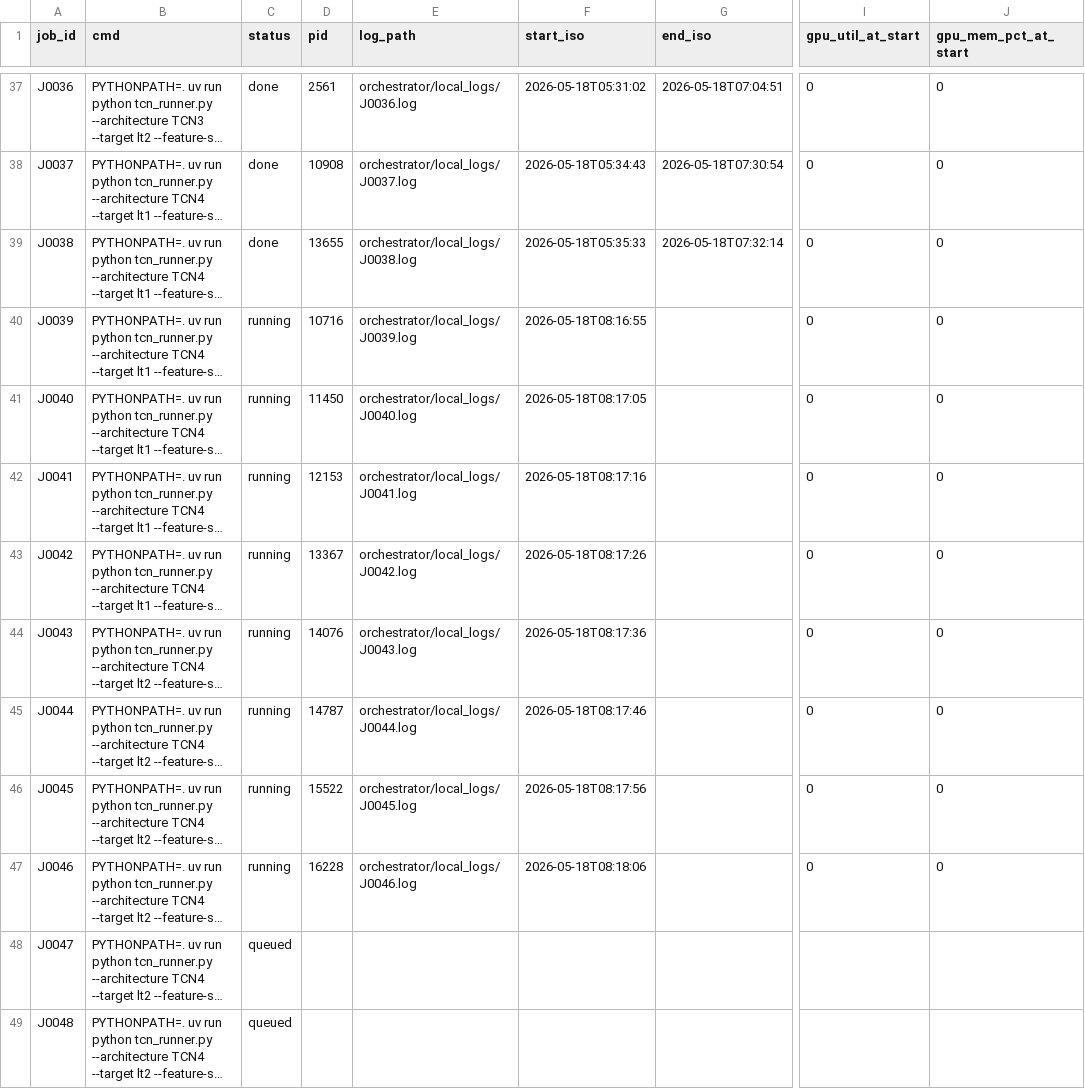
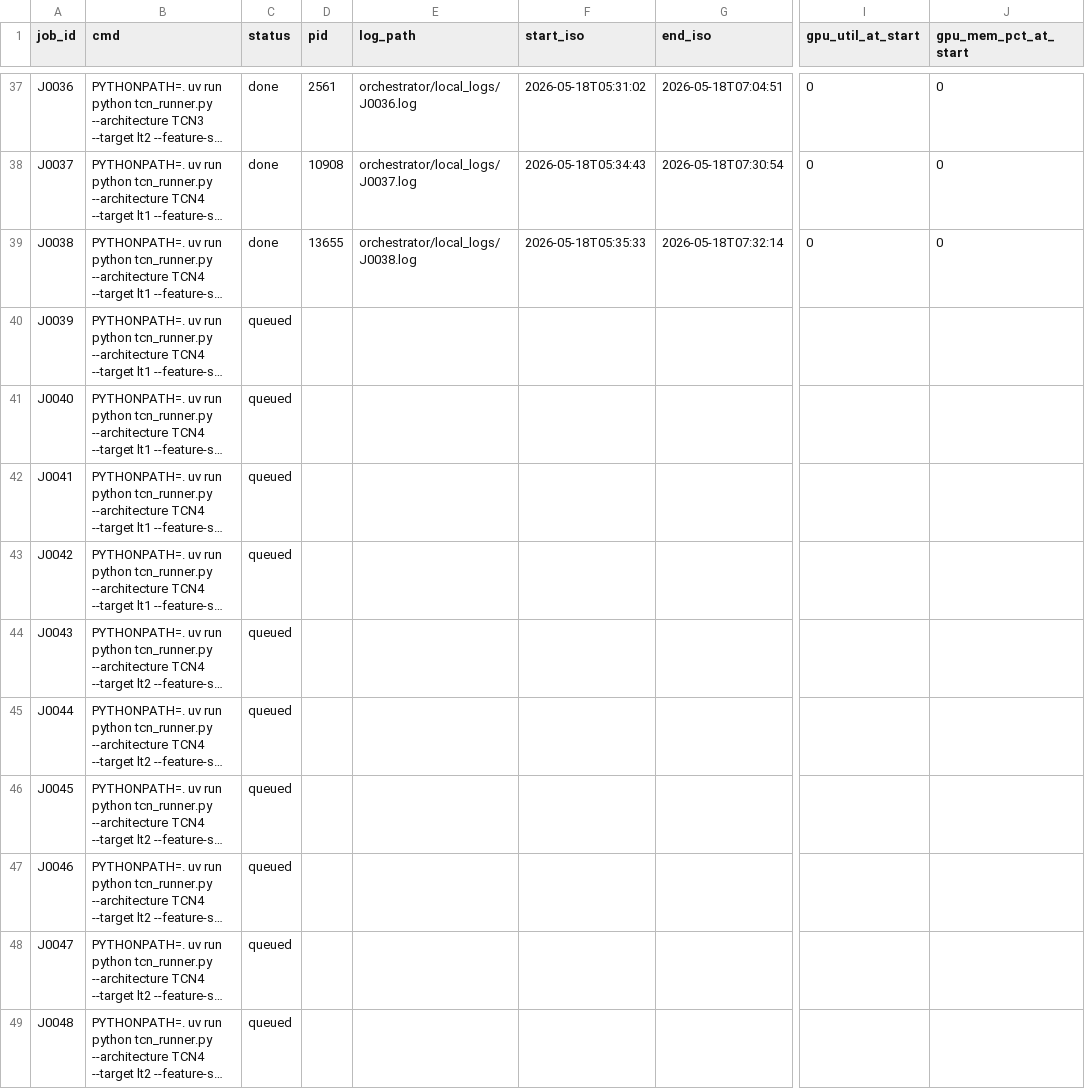
Before and after one commit to alta7700/aet-ml, a CSV file: new_arch/orchestrator/local_process.csv, drawn as a sheet; only a part is shown, gaps mark what is left out; long unchanged cells end in …; the diff names each change by its address in the sheet, - before the commit and + after, or states it on an @@ line.

Commit message:
new_arch

```diff
--- a/new_arch/orchestrator/local_process.csv
+++ b/new_arch/orchestrator/local_process.csv
-C40:C47 (status): running
+C40:C47 (status): queued
-D40 (pid): 10716
+D40 (pid): (empty)
-E40 (log_path): orchestrator/local_logs/J0039.log
+E40 (log_path): (empty)
-F40 (start_iso): 2026-05-18T08:16:55
+F40 (start_iso): (empty)
-I40:I47 (gpu_util_at_start): 0
+I40:I47 (gpu_util_at_start): (empty)
-J40:J47 (gpu_mem_pct_at_start): 0
+J40:J47 (gpu_mem_pct_at_start): (empty)
-D41 (pid): 11450
+D41 (pid): (empty)
-E41 (log_path): orchestrator/local_logs/J0040.log
+E41 (log_path): (empty)
-F41 (start_iso): 2026-05-18T08:17:05
+F41 (start_iso): (empty)
-D42 (pid): 12153
+D42 (pid): (empty)
-E42 (log_path): orchestrator/local_logs/J0041.log
+E42 (log_path): (empty)
-F42 (start_iso): 2026-05-18T08:17:16
+F42 (start_iso): (empty)
-D43 (pid): 13367
+D43 (pid): (empty)
-E43 (log_path): orchestrator/local_logs/J0042.log
+E43 (log_path): (empty)
-F43 (start_iso): 2026-05-18T08:17:26
+F43 (start_iso): (empty)
-D44 (pid): 14076
+D44 (pid): (empty)
-E44 (log_path): orchestrator/local_logs/J0043.log
+E44 (log_path): (empty)
-F44 (start_iso): 2026-05-18T08:17:36
+F44 (start_iso): (empty)
-D45 (pid): 14787
+D45 (pid): (empty)
-E45 (log_path): orchestrator/local_logs/J0044.log
+E45 (log_path): (empty)
-F45 (start_iso): 2026-05-18T08:17:46
+F45 (start_iso): (empty)
-D46 (pid): 15522
+D46 (pid): (empty)
-E46 (log_path): orchestrator/local_logs/J0045.log
+E46 (log_path): (empty)
-F46 (start_iso): 2026-05-18T08:17:56
+F46 (start_iso): (empty)
-D47 (pid): 16228
+D47 (pid): (empty)
-E47 (log_path): orchestrator/local_logs/J0046.log
+E47 (log_path): (empty)
-F47 (start_iso): 2026-05-18T08:18:06
+F47 (start_iso): (empty)
```
Also changed, not shown: 8 other files.
